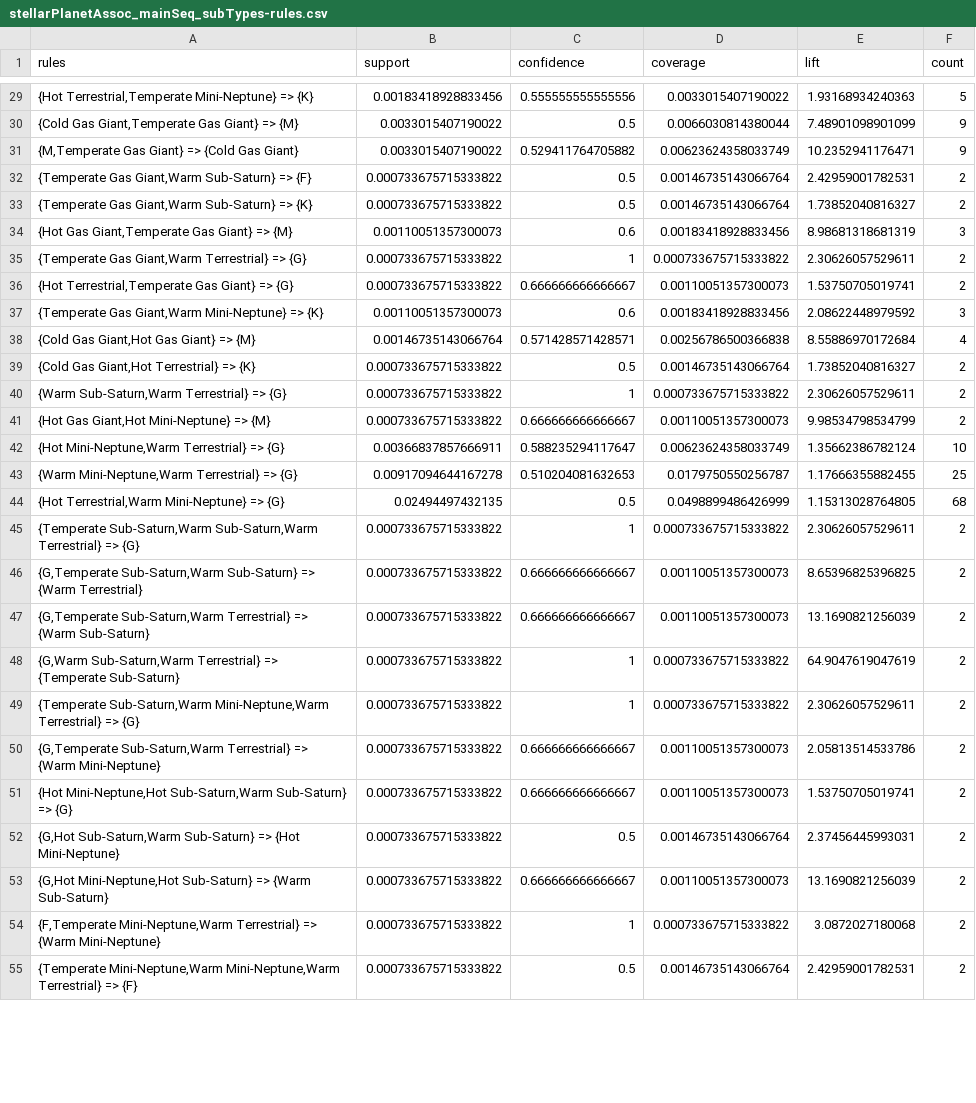
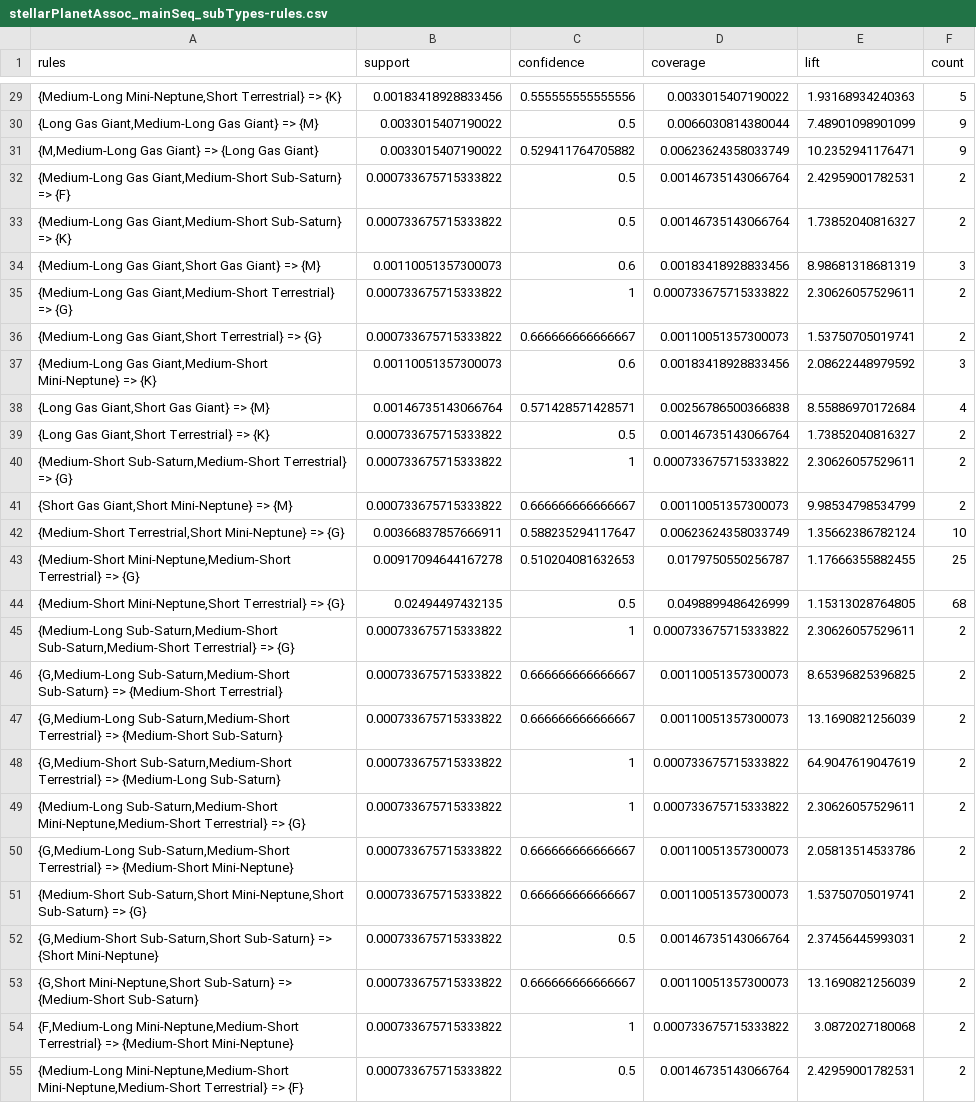
Before and after one commit to PrabhuLab/PIE, a CSV file: association_analysis/rules/stellarPlanetAssoc_mainSeq_subTypes-rules.csv, drawn as a sheet; only a part is shown, gaps mark what is left out; the diff covers the shown part only; the diff names each change by its address in the sheet, - before the commit and + after, or states it on an @@ line.

```diff
--- a/association_analysis/rules/stellarPlanetAssoc_mainSeq_subTypes-rules.csv
+++ b/association_analysis/rules/stellarPlanetAssoc_mainSeq_subTypes-rules.csv
-A29 (rules): {Hot Terrestrial,Temperate Mini-Neptune} => {K}
+A29 (rules): {Medium-Long Mini-Neptune,Short Terrestrial} => {K}
-A30 (rules): {Cold Gas Giant,Temperate Gas Giant} => {M}
+A30 (rules): {Long Gas Giant,Medium-Long Gas Giant} => {M}
-A31 (rules): {M,Temperate Gas Giant} => {Cold Gas Giant}
+A31 (rules): {M,Medium-Long Gas Giant} => {Long Gas Giant}
-A32 (rules): {Temperate Gas Giant,Warm Sub-Saturn} =>…
+A32 (rules): {Medium-Long Gas Giant,Medium-Short Sub-Saturn} =>…
-A33 (rules): {Temperate Gas Giant,Warm Sub-Saturn} =>…
+A33 (rules): {Medium-Long Gas Giant,Medium-Short Sub-Saturn} =>…
-A34 (rules): {Hot Gas Giant,Temperate Gas Giant} => {M}
+A34 (rules): {Medium-Long Gas Giant,Short Gas Giant} => {M}
-A35 (rules): {Temperate Gas Giant,Warm Terrestrial} =>…
+A35 (rules): {Medium-Long Gas Giant,Medium-Short Terrestrial} =>…
-A36 (rules): {Hot Terrestrial,Temperate Gas Giant} => {G}
+A36 (rules): {Medium-Long Gas Giant,Short Terrestrial} => {G}
-A37 (rules): {Temperate Gas Giant,Warm Mini-Neptune} =>…
+A37 (rules): {Medium-Long Gas Giant,Medium-Short Mini-Neptune} =>…
-A38 (rules): {Cold Gas Giant,Hot Gas Giant} => {M}
+A38 (rules): {Long Gas Giant,Short Gas Giant} => {M}
-A39 (rules): {Cold Gas Giant,Hot Terrestrial} => {K}
+A39 (rules): {Long Gas Giant,Short Terrestrial} => {K}
-A40 (rules): {Warm Sub-Saturn,Warm Terrestrial} =>…
+A40 (rules): {Medium-Short Sub-Saturn,Medium-Short Terrestrial} =>…
-A41 (rules): {Hot Gas Giant,Hot Mini-Neptune} => {M}
+A41 (rules): {Short Gas Giant,Short Mini-Neptune} => {M}
-A42 (rules): {Hot Mini-Neptune,Warm Terrestrial} => {G}
+A42 (rules): {Medium-Short Terrestrial,Short Mini-Neptune} => {G}
-A43 (rules): {Warm Mini-Neptune,Warm Terrestrial} =>…
+A43 (rules): {Medium-Short Mini-Neptune,Medium-Short Terrestrial} =>…
-A44 (rules): {Hot Terrestrial,Warm Mini-Neptune} => {G}
+A44 (rules): {Medium-Short Mini-Neptune,Short Terrestrial} => {G}
-A45 (rules): {Temperate Sub-Saturn,Warm Sub-Saturn,Warm Terrestrial} =>…
+A45 (rules): {Medium-Long Sub-Saturn,Medium-Short Sub-Saturn,Medium-Short Terrestrial} =>…
-A46 (rules): {G,Temperate Sub-Saturn,Warm Sub-Saturn} => {Warm Terrestrial}
+A46 (rules): {G,Medium-Long Sub-Saturn,Medium-Short Sub-Saturn} => {Medium-Short Terrestrial}
-A47 (rules): {G,Temperate Sub-Saturn,Warm Terrestrial} => {Warm Sub-Saturn}
+A47 (rules): {G,Medium-Long Sub-Saturn,Medium-Short Terrestrial} => {Medium-Short Sub-Saturn}
-A48 (rules): {G,Warm Sub-Saturn,Warm Terrestrial} => {Temperate Sub-Saturn}
+A48 (rules): {G,Medium-Short Sub-Saturn,Medium-Short Terrestrial} => {Medium-Long Sub-Saturn}
-A49 (rules): {Temperate Sub-Saturn,Warm Mini-Neptune,Warm Terrestrial} =>…
+A49 (rules): {Medium-Long Sub-Saturn,Medium-Short Mini-Neptune,Medium-Short Terrestrial} =>…
-A50 (rules): {G,Temperate Sub-Saturn,Warm Terrestrial} => {Warm Mini-Neptune}
+A50 (rules): {G,Medium-Long Sub-Saturn,Medium-Short Terrestrial} => {Medium-Short Mini-Neptune}
-A51 (rules): {Hot Mini-Neptune,Hot Sub-Saturn,Warm Sub-Saturn} =>…
+A51 (rules): {Medium-Short Sub-Saturn,Short Mini-Neptune,Short Sub-Saturn} =>…
-A52 (rules): {G,Hot Sub-Saturn,Warm Sub-Saturn} => {Hot Mini-Neptune}
+A52 (rules): {G,Medium-Short Sub-Saturn,Short Sub-Saturn} => {Short Mini-Neptune}
-A53 (rules): {G,Hot Mini-Neptune,Hot Sub-Saturn} => {Warm Sub-Saturn}
+A53 (rules): {G,Short Mini-Neptune,Short Sub-Saturn} => {Medium-Short Sub-Saturn}
-A54 (rules): {F,Temperate Mini-Neptune,Warm Terrestrial} => {Warm Mini-Neptune}
+A54 (rules): {F,Medium-Long Mini-Neptune,Medium-Short Terrestrial} => {Medium-Short Mini-Neptune}
-A55 (rules): {Temperate Mini-Neptune,Warm Mini-Neptune,Warm Terrestrial} =>…
+A55 (rules): {Medium-Long Mini-Neptune,Medium-Short Mini-Neptune,Medium-Short Terrestrial} =>…
```
Also changed, not shown: 45 edited cells elsewhere in this file, association_analysis/rules/planetAssoc_mainSeq_subTypes-rules.csv, association_analysis/rules/planetAssoc_subTypes-rules.csv, 20 other files.
